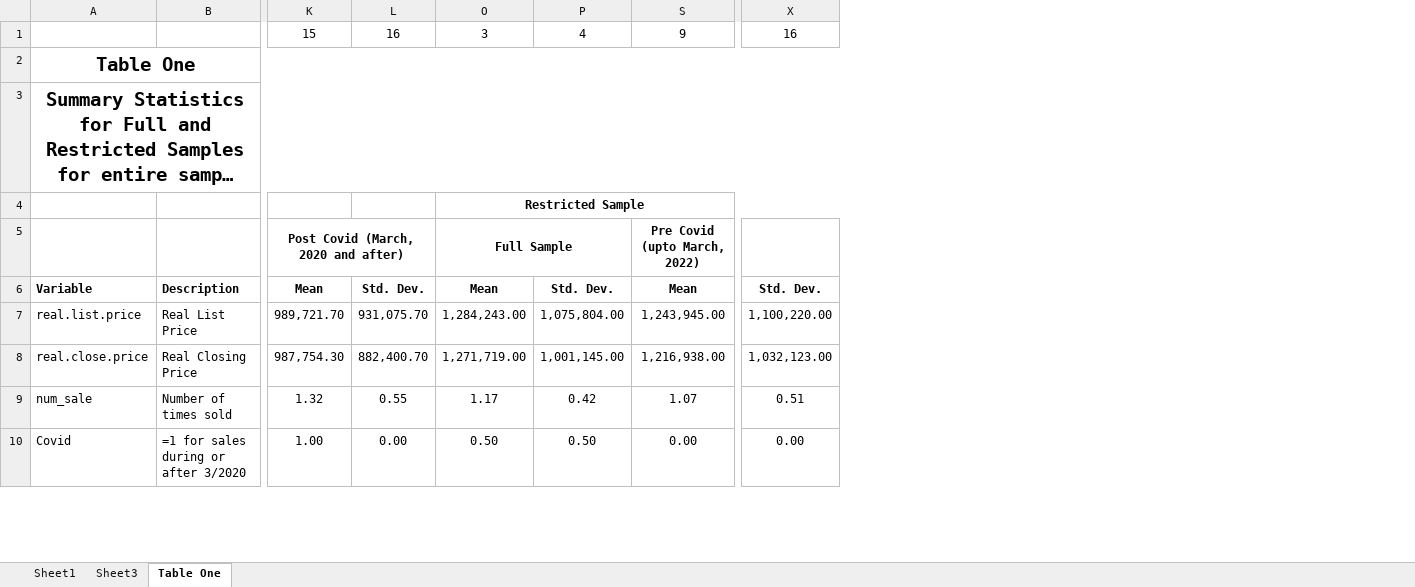
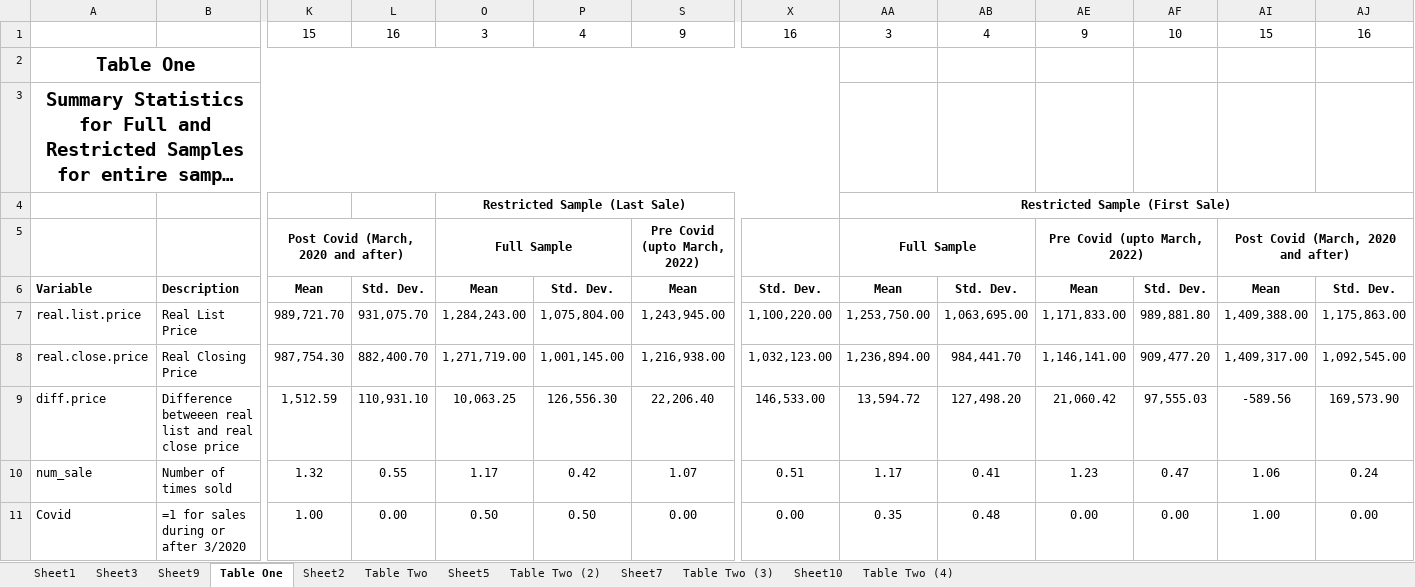
Before and after one commit to jrgroves/PY_Housing_Covid, an Excel workbook: Analysis/Paper/Tables.xlsx, sheet Table One, drawn as a sheet; only a part is shown, gaps mark what is left out; long unchanged cells end in …; values as stored, in another font and other column widths than the file's, no borders; rows hold the shown columns only; the diff names each change by its address in the sheet, - before the commit and + after, or states it on an @@ line.

```diff
--- a/Analysis/Paper/Tables.xlsx (sheet Table One)
+++ b/Analysis/Paper/Tables.xlsx (sheet Table One)
+sheet tab: Sheet9
+sheet tab: Sheet2
+sheet tab: Table Two
+sheet tab: Sheet5
+sheet tab: Table Two (2)
+sheet tab: Sheet7
+sheet tab: Table Two (3)
+sheet tab: Sheet10
+sheet tab: Table Two (4)
+column AA, rows 1-8: 3 |  |  | Restricted Sample (First Sale) | Full Sample | Mean | 1,253,750.00 | 1,236,894.00; rows 10-11: 1.17 | 0.35
+column AB, rows 1-8: 4 |  |  |  |  | Std. Dev. | 1,063,695.00 | 984,441.70; rows 10-11: 0.41 | 0.48
+column AE, rows 1-8: 9 |  |  |  | Pre Covid (upto March, 2022) | Mean | 1,171,833.00 | 1,146,141.00; rows 10-11: 1.23 | 0.00
+column AF, rows 1-8: 10 |  |  |  |  | Std. Dev. | 989,881.80 | 909,477.20; rows 10-11: 0.47 | 0.00
+column AI, rows 1-8: 15 |  |  |  | Post Covid (March, 2020 and after) | Mean | 1,409,388.00 | 1,409,317.00; rows 10-11: 1.06 | 1.00
+column AJ, rows 1-8: 16 |  |  |  |  | Std. Dev. | 1,175,863.00 | 1,092,545.00; rows 10-11: 0.24 | 0.00
-O4: Restricted Sample
+O4: Restricted Sample (Last Sale)
+row 9: diff.price | Difference betweeen real list and real close price | 1,512.59 | 110,931.10 | 10,063.25 | 126,556.30 | 22,206.40 | 146,533.00 | 13,594.72 | 127,498.20 | 21,060.42 | 97,555.03 | -589.56 | 169,573.90
```
Also changed, not shown: sheet Sheet1, sheet Sheet3, formulas that keep their value, hidden cells, 5 other files.
